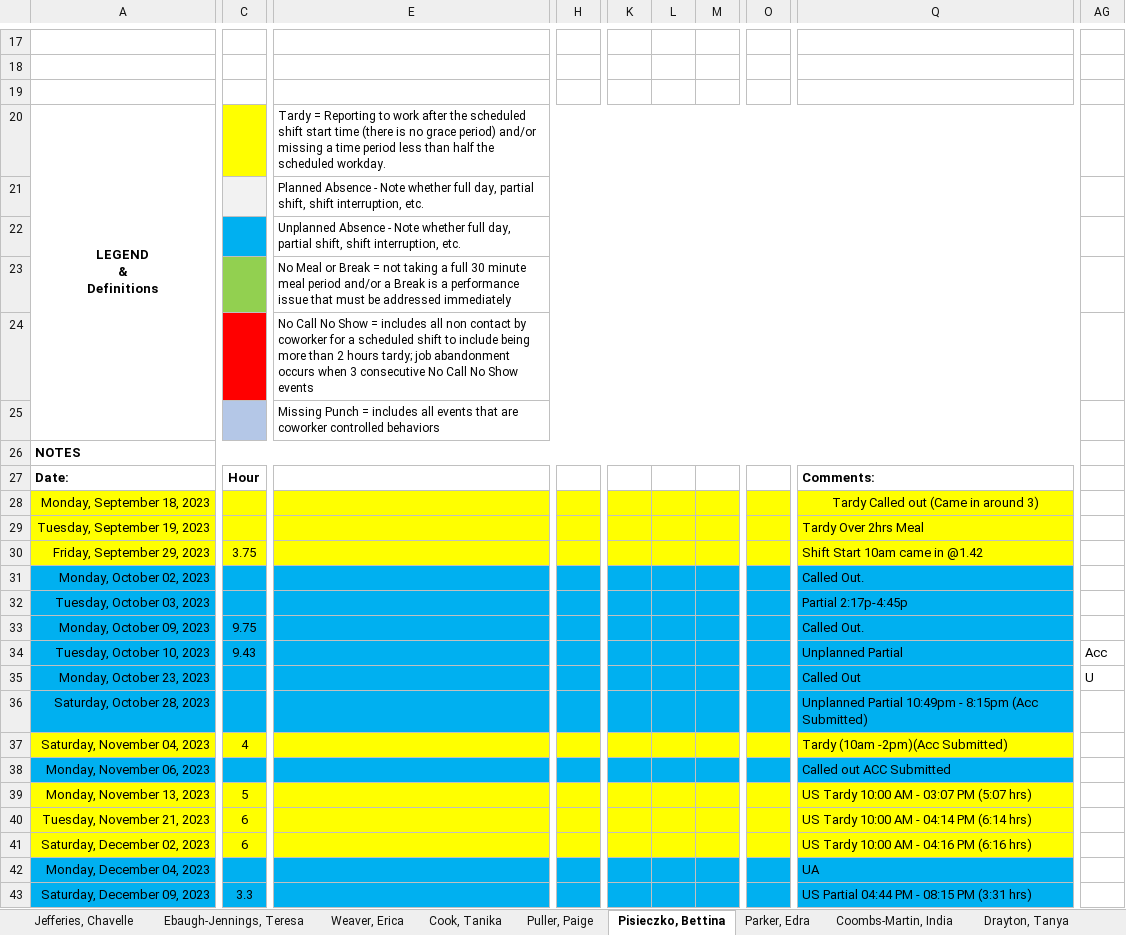
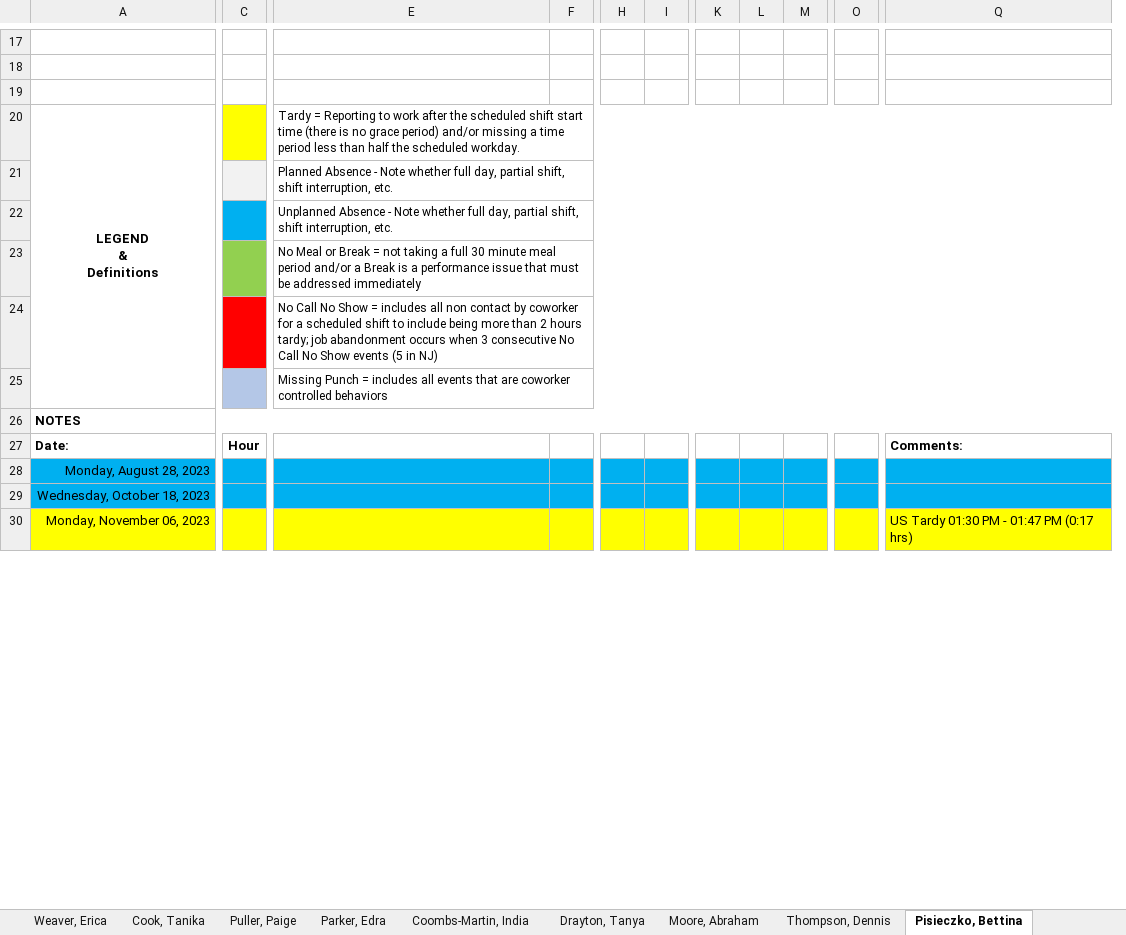
Before and after one commit to TimiMalomo/AttendanceTracker, an Excel workbook: AttendanceTracker.xlsx, sheet Pisieczko, Bettina, drawn as a sheet; only a part is shown, gaps mark what is left out; values as stored, in another font and other column widths than the file's, no borders; conditional formats not drawn; removed rows and columns are numbered as before the commit, all else as after; rows hold the shown columns only; the diff covers the shown part only; the diff names each change by its address in the sheet, - before the commit and + after, or states it on an @@ line.

Commit message:
Attendance Tracker 1:17 <Bettina Issue>
Signed-off-by: Oluwarotimi Malomo <oluwarotimi.malomo@ingka.ikea.com>

```diff
--- a/AttendanceTracker.xlsx (sheet Pisieczko, Bettina)
+++ b/AttendanceTracker.xlsx (sheet Pisieczko, Bettina)
@@ sheet tab order changed: Weaver, Erica | Cook, Tanika | Puller, Paige | Parker, Edra | Coombs-Martin, India | Drayton, Tanya | Moore, Abraham | Thompson, Dennis | Pisieczko, Bettina @@
-column C, row 27: Hour; row 39: 5
+column C, row 27: Hour
@@ column F unhidden, empty @@
@@ column I unhidden, empty @@
-column Q, row 27: Comments:; row 39: US Tardy 10:00 AM - 03:07 PM (5:07 hrs)
+column Q, row 27: Comments:; row 30: US Tardy 01:30 PM - 01:47 PM (0:17 hrs)
-column AG, empty
-E24: …Show events
+E24: …Show events (5 in NJ)
-row 28: Monday, September 18, 2023 |  |  |  |  |  |  |  | Tardy Called out (Came in around 3)
-row 29: Tuesday, September 19, 2023 |  |  |  |  |  |  |  | Tardy Over 2hrs Meal
-row 30: Friday, September 29, 2023 | 3.75 |  |  |  |  |  |  | Shift Start 10am came in @1.42
-row 31: Monday, October 02, 2023 |  |  |  |  |  |  |  | Called Out.
-row 32: Tuesday, October 03, 2023 |  |  |  |  |  |  |  | Partial 2:17p-4:45p
-row 33: Monday, October 09, 2023 | 9.75 |  |  |  |  |  |  | Called Out.
-row 34: Tuesday, October 10, 2023 | 9.43 |  |  |  |  |  |  | Unplanned Partial | Acc
-row 35: Monday, October 23, 2023 |  |  |  |  |  |  |  | Called Out | U
-row 36: Saturday, October 28, 2023 |  |  |  |  |  |  |  | Unplanned Partial 10:49pm - 8:15pm (Acc Submitted)
-row 37: Saturday, November 04, 2023 | 4 |  |  |  |  |  |  | Tardy (10am -2pm)(Acc Submitted)
-row 38: Monday, November 06, 2023 |  |  |  |  |  |  |  | Called out ACC Submitted
+row 28: Monday, August 28, 2023
+row 29: Wednesday, October 18, 2023
-A30: Monday, November 13, 2023
+A30: Monday, November 06, 2023
-E30 fill: none
+E30 fill: #FFFF00
-H30 fill: none
+H30 fill: #FFFF00
-K30:M30 fill: none
+K30:M30 fill: #FFFF00
-O30 fill: none
+O30 fill: #FFFF00
-row 40: Tuesday, November 21, 2023 | 6 |  |  |  |  |  |  | US Tardy 10:00 AM - 04:14 PM (6:14 hrs)
-row 41: Saturday, December 02, 2023 | 6 |  |  |  |  |  |  | US Tardy 10:00 AM - 04:16 PM (6:16 hrs)
-row 42: Monday, December 04, 2023 |  |  |  |  |  |  |  | UA
-row 43: Saturday, December 09, 2023 | 3.3 |  |  |  |  |  |  | US Partial 04:44 PM - 08:15 PM (3:31 hrs)
```
Also changed, not shown: 2 added rows, 24 removed rows, 4 edited cells and cell formats elsewhere in this sheet, sheet Thompson, Dennis, sheet Weaver, Erica, sheet Puller, Paige, sheet Drayton, Tanya, sheet Coombs-Martin, India, sheet Ebaugh-Jennings, Teresa, 4 more sheets, formulas that keep their value.
